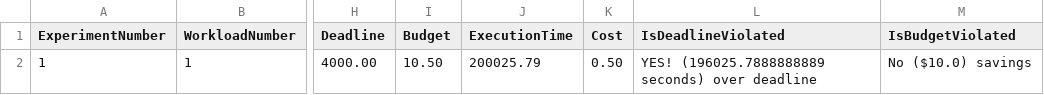
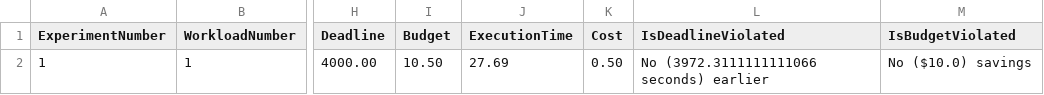
Before and after one commit to joshi-aparna/namma-project, a CSV file: newOne/output/logs/requestsDelhiCenter.csv, drawn as a sheet; only a part is shown, gaps mark what is left out; the diff names each change by its address in the sheet, - before the commit and + after, or states it on an @@ line.

```diff
--- a/newOne/output/logs/requestsDelhiCenter.csv
+++ b/newOne/output/logs/requestsDelhiCenter.csv
-J2 (ExecutionTime): 200025.79
+J2 (ExecutionTime): 27.69
-L2 (IsDeadlineViolated): YES! (196025.7888888889 seconds) over deadline
+L2 (IsDeadlineViolated): No (3972.3111111111066 seconds) earlier
```
Also changed, not shown: newOne/output/logs/requestsBangaloreCenter.csv, newOne/output/logs/tasksBangaloreCenter.csv, 39 other files.
